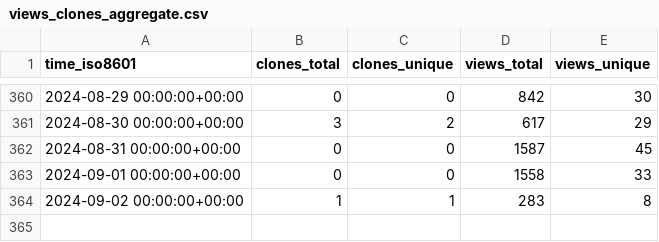
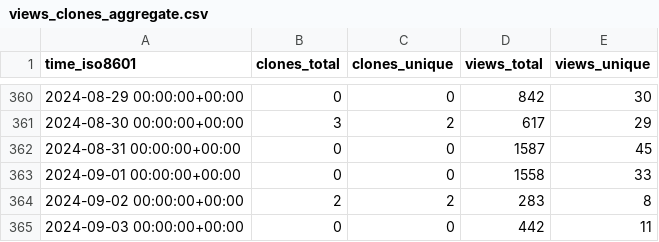
Before and after one commit to Ash-codes18/Lpu-colab-CPP-DSA-Soln, a CSV file: Ash-codes18/Lpu-colab-CPP-DSA-Soln/ghrs-data/views_clones_aggregate.csv, drawn as a sheet; only a part is shown, gaps mark what is left out.

```diff
--- a/Ash-codes18/Lpu-colab-CPP-DSA-Soln/ghrs-data/views_clones_aggregate.csv
+++ b/Ash-codes18/Lpu-colab-CPP-DSA-Soln/ghrs-data/views_clones_aggregate.csv
@@ -363,2 +363,3 @@ time_iso8601,clones_total,clones_unique,views_total,views_unique
 2024-09-01 00:00:00+00:00,0,0,1558,33
-2024-09-02 00:00:00+00:00,1,1,283,8
+2024-09-02 00:00:00+00:00,2,2,283,8
+2024-09-03 00:00:00+00:00,0,0,442,11
```
Also changed, not shown: 1 other file.
